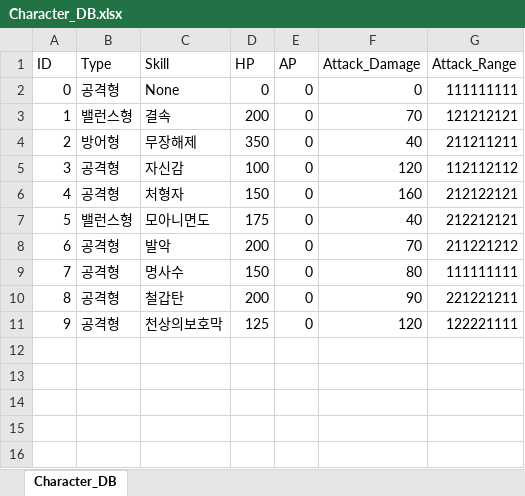
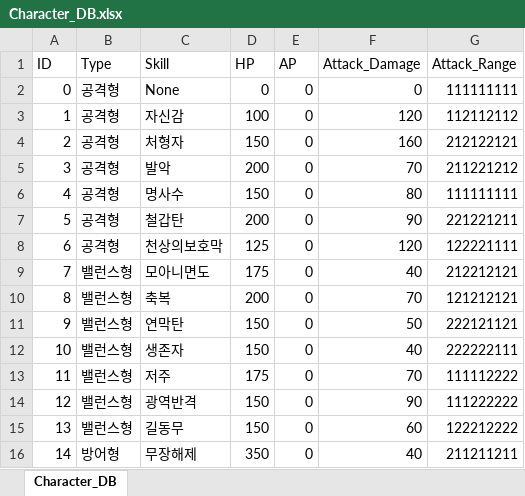
Before and after one commit to acas1028/LoG_Prototype, an Excel workbook: LoG/Assets/Resources/Character_DB.xlsx, sheet Character_DB, drawn as a sheet; values as stored, in another font and other column widths than the file's, no borders; removed rows and columns are numbered as before the commit, all else as after; the diff names each change by its address in the sheet, - before the commit and + after, or states it on an @@ line.

```diff
--- a/LoG/Assets/Resources/Character_DB.xlsx (sheet Character_DB)
+++ b/LoG/Assets/Resources/Character_DB.xlsx (sheet Character_DB)
-row 3: 1 | 밸런스형 | 결속 | 200 | 0 | 70 | 121212121
@@ column A (ID) renumbered between rows 3 and 8 @@
@@ row 7 moved to row 9: 7 @@
+row 10: 8 | 밸런스형 | 축복 | 200 | 0 | 70 | 121212121
+row 11: 9 | 밸런스형 | 연막탄 | 150 | 0 | 50 | 222121121
+row 12: 10 | 밸런스형 | 생존자 | 150 | 0 | 40 | 222222111
+row 13: 11 | 밸런스형 | 저주 | 175 | 0 | 70 | 111112222
+row 14: 12 | 밸런스형 | 광역반격 | 150 | 0 | 90 | 111222222
+row 15: 13 | 밸런스형 | 길동무 | 150 | 0 | 60 | 122212222
@@ row 4 moved to row 16: 14 @@
```
Also changed, not shown: 6 other files.
